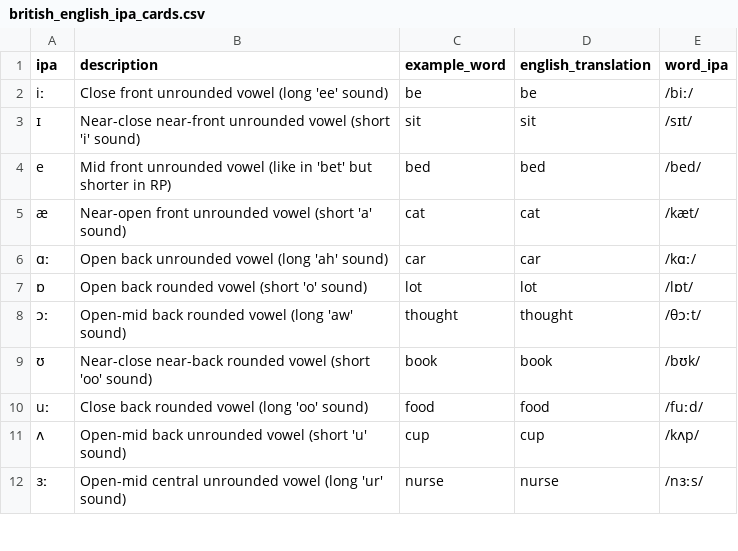
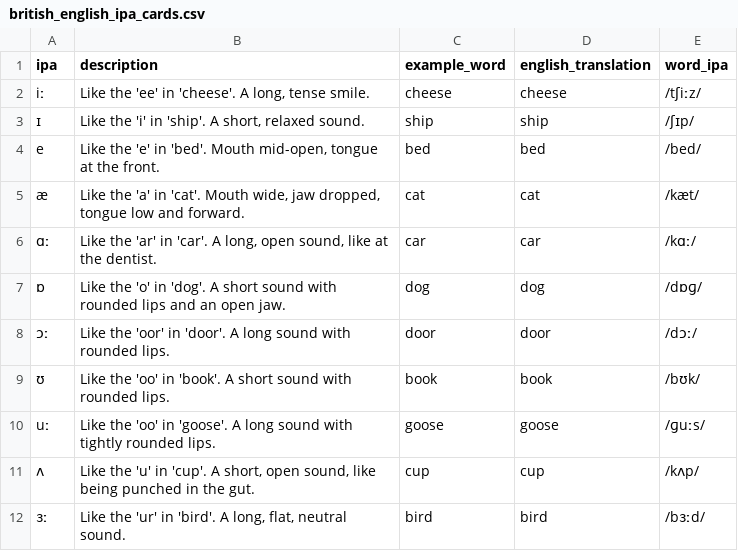
Before and after one commit to epparshall/Automate_Anki, a CSV file: data/ipa_card_data/british_english_ipa_cards.csv, drawn as a sheet; only a part is shown; the diff covers the shown part only.

Commit message:
Let's see if gemini made it better

```diff
--- a/data/ipa_card_data/british_english_ipa_cards.csv
+++ b/data/ipa_card_data/british_english_ipa_cards.csv
@@ -1,12 +1,12 @@
 ipa,description,example_word,english_translation,word_ipa
-iː,"Close front unrounded vowel (long 'ee' sound)",be,be,/biː/
-ɪ,"Near-close near-front unrounded vowel (short 'i' sound)",sit,sit,/sɪt/
-e,"Mid front unrounded vowel (like in 'bet' but shorter in RP)",bed,bed,/bed/
-æ,"Near-open front unrounded vowel (short 'a' sound)",cat,cat,/kæt/
-ɑː,"Open back unrounded vowel (long 'ah' sound)",car,car,/kɑː/
-ɒ,"Open back rounded vowel (short 'o' sound)",lot,lot,/lɒt/
-ɔː,"Open-mid back rounded vowel (long 'aw' sound)",thought,thought,/θɔːt/
-ʊ,"Near-close near-back rounded vowel (short 'oo' sound)",book,book,/bʊk/
-uː,"Close back rounded vowel (long 'oo' sound)",food,food,/fuːd/
-ʌ,"Open-mid back unrounded vowel (short 'u' sound)",cup,cup,/kʌp/
-ɜː,"Open-mid central unrounded vowel (long 'ur' sound)",nurse,nurse,/nɜːs/
+iː,"Like the 'ee' in 'cheese'. A long, tense smile.",cheese,cheese,/tʃiːz/
+ɪ,"Like the 'i' in 'ship'. A short, relaxed sound.",ship,ship,/ʃɪp/
+e,"Like the 'e' in 'bed'. Mouth mid-open, tongue at the front.",bed,bed,/bed/
+æ,"Like the 'a' in 'cat'. Mouth wide, jaw dropped, tongue low and forward.",cat,cat,/kæt/
+ɑː,"Like the 'ar' in 'car'. A long, open sound, like at the dentist.",car,car,/kɑː/
+ɒ,Like the 'o' in 'dog'. A short sound with rounded lips and an open jaw.,dog,dog,/dɒɡ/
+ɔː,Like the 'oor' in 'door'. A long sound with rounded lips.,door,door,/dɔː/
+ʊ,Like the 'oo' in 'book'. A short sound with rounded lips.,book,book,/bʊk/
+uː,Like the 'oo' in 'goose'. A long sound with tightly rounded lips.,goose,goose,/ɡuːs/
+ʌ,"Like the 'u' in 'cup'. A short, open sound, like being punched in the gut.",cup,cup,/kʌp/
+ɜː,"Like the 'ur' in 'bird'. A long, flat, neutral sound.",bird,bird,/bɜːd/
```
Also changed, not shown: 106 edited cells elsewhere in this file.
